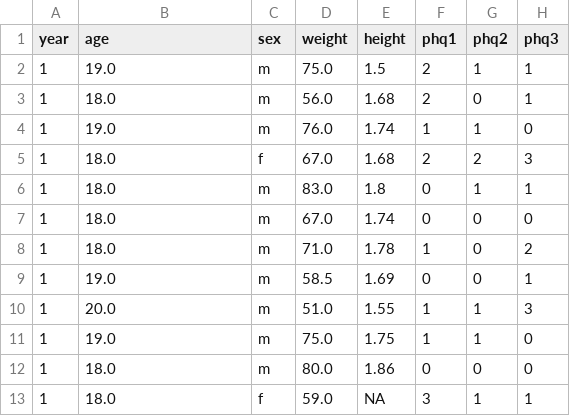
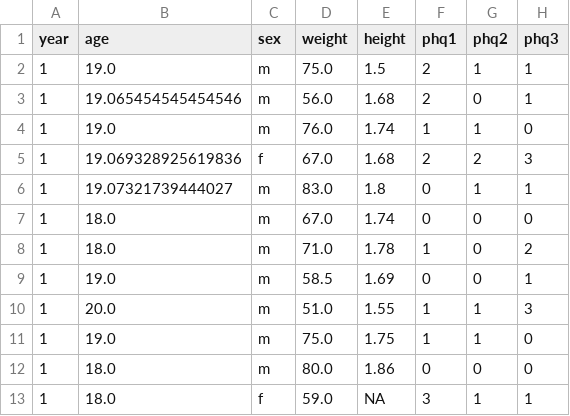
Before and after one commit to jclopeztavera/medstudents-depression, a CSV file: data/raw/medstudents-depression-raw.csv, drawn as a sheet; only a part is shown; the diff names each change by its address in the sheet, - before the commit and + after, or states it on an @@ line.

```diff
--- a/data/raw/medstudents-depression-raw.csv
+++ b/data/raw/medstudents-depression-raw.csv
-B3 (age): 18.0
+B3 (age): 19.065454545454546
-B5 (age): 18.0
+B5 (age): 19.069328925619836
-B6 (age): 18.0
+B6 (age): 19.07321739444027
```
Also changed, not shown: 1 other file.
